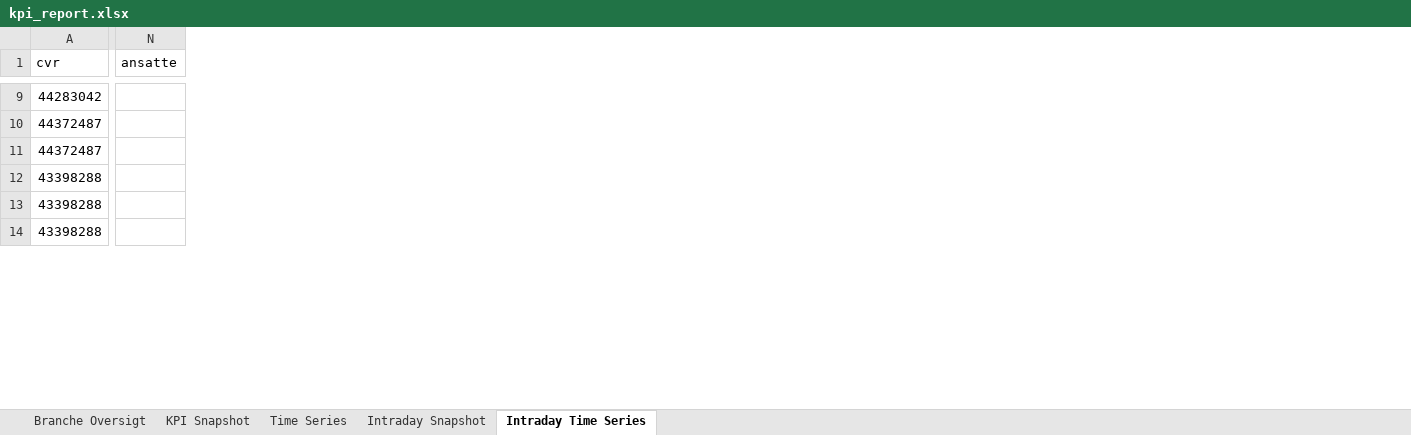
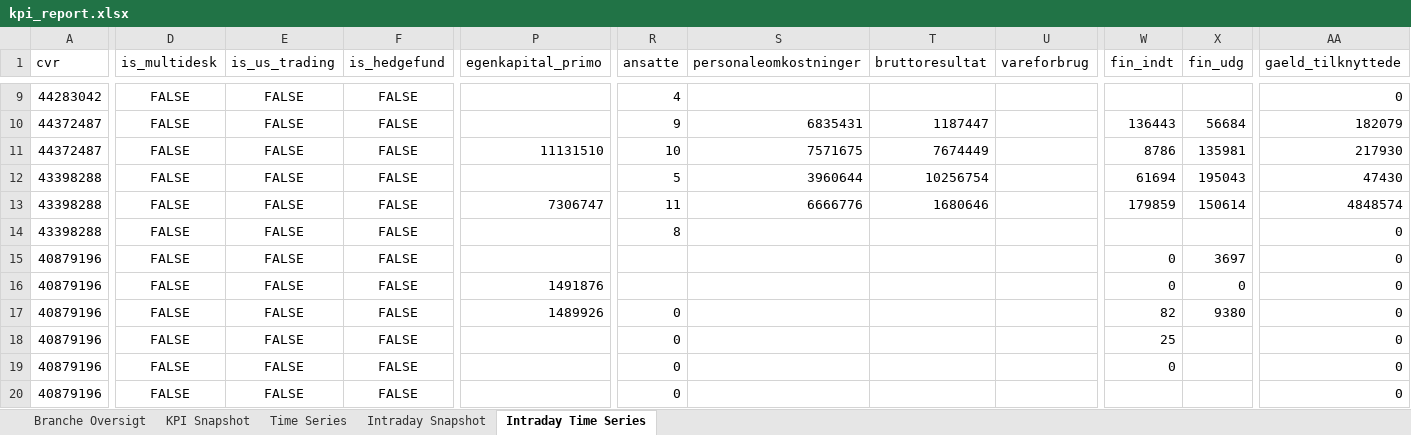
Before and after one commit to frederikgnie/tradertracker, an Excel workbook: data/kpi_report.xlsx, sheet Intraday Time Series, drawn as a sheet; only a part is shown, gaps mark what is left out; values as stored, in another font and other column widths than the file's, no borders; addresses are those after the commit; rows hold the shown columns only; the diff covers the shown part only; the diff names each change by its address in the sheet, - before the commit and + after, or states it on an @@ line.

```diff
--- a/data/kpi_report.xlsx (sheet Intraday Time Series)
+++ b/data/kpi_report.xlsx (sheet Intraday Time Series)
+column D (is_multidesk), rows 9-14: all FALSE
+column E (is_us_trading), rows 9-14: all FALSE
+column F (is_hedgefund), rows 9-14: all FALSE
+column P (egenkapital_primo), rows 11-13: 11131510 |  | 7306747
+column S (personaleomkostninger), rows 10-13: 6835431 | 7571675 | 3960644 | 6666776
+column T (bruttoresultat), rows 10-13: 1187447 | 7674449 | 10256754 | 1680646
+column U (vareforbrug), empty
+column W (fin_indt), rows 10-13: 136443 | 8786 | 61694 | 179859
+column X (fin_udg), rows 10-13: 56684 | 135981 | 195043 | 150614
+column AA (gaeld_tilknyttede), rows 9-14: 0 | 182079 | 217930 | 47430 | 4848574 | 0
-R9 (ansatte): (empty)
+R9 (ansatte): 4
-R10 (ansatte): (empty)
+R10 (ansatte): 9
-R11 (ansatte): (empty)
+R11 (ansatte): 10
-R12 (ansatte): (empty)
+R12 (ansatte): 5
-R13 (ansatte): (empty)
+R13 (ansatte): 11
-R14 (ansatte): (empty)
+R14 (ansatte): 8
+row 15: 40879196 | FALSE | FALSE | FALSE |  |  |  |  |  | 0 | 3697 | 0
+row 16: 40879196 | FALSE | FALSE | FALSE | 1491876 |  |  |  |  | 0 | 0 | 0
+row 17: 40879196 | FALSE | FALSE | FALSE | 1489926 | 0 |  |  |  | 82 | 9380 | 0
+row 18: 40879196 | FALSE | FALSE | FALSE |  | 0 |  |  |  | 25 |  | 0
+row 19: 40879196 | FALSE | FALSE | FALSE |  | 0 |  |  |  | 0 |  | 0
+row 20: 40879196 | FALSE | FALSE | FALSE |  | 0 |  |  |  |  |  | 0
```
Also changed, not shown: 46 added rows, 8 added columns and 447 edited cells elsewhere in this sheet, sheet Time Series, sheet KPI Snapshot, sheet Intraday Snapshot, sheet Branche Oversigt, 2 other files.
